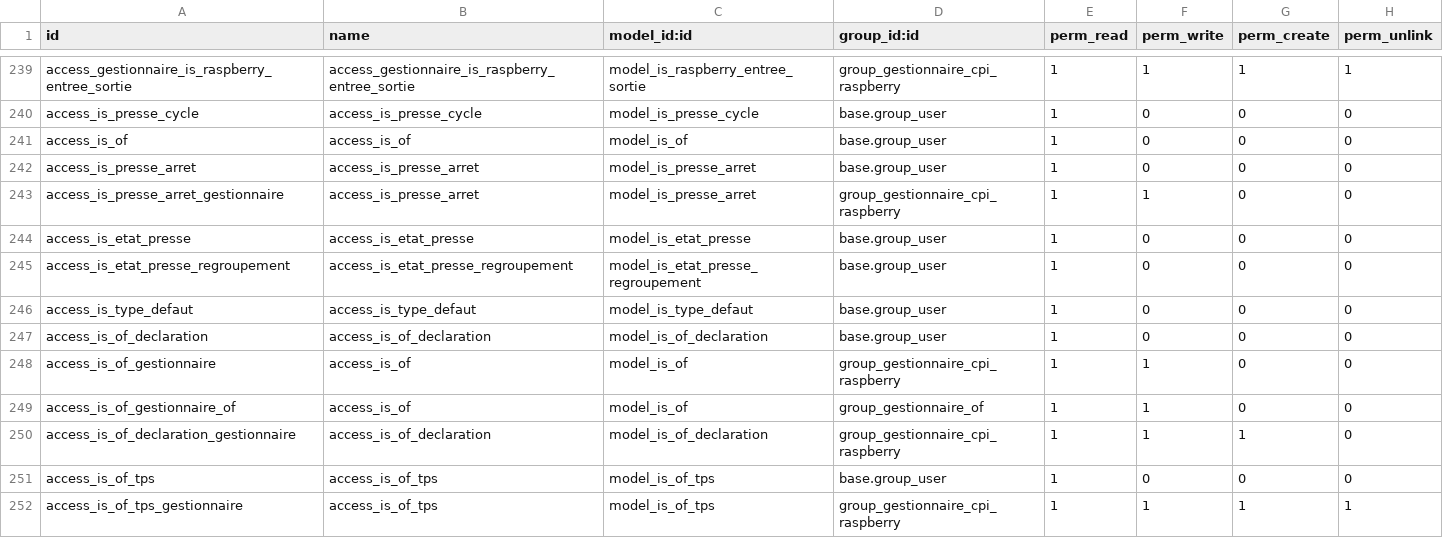
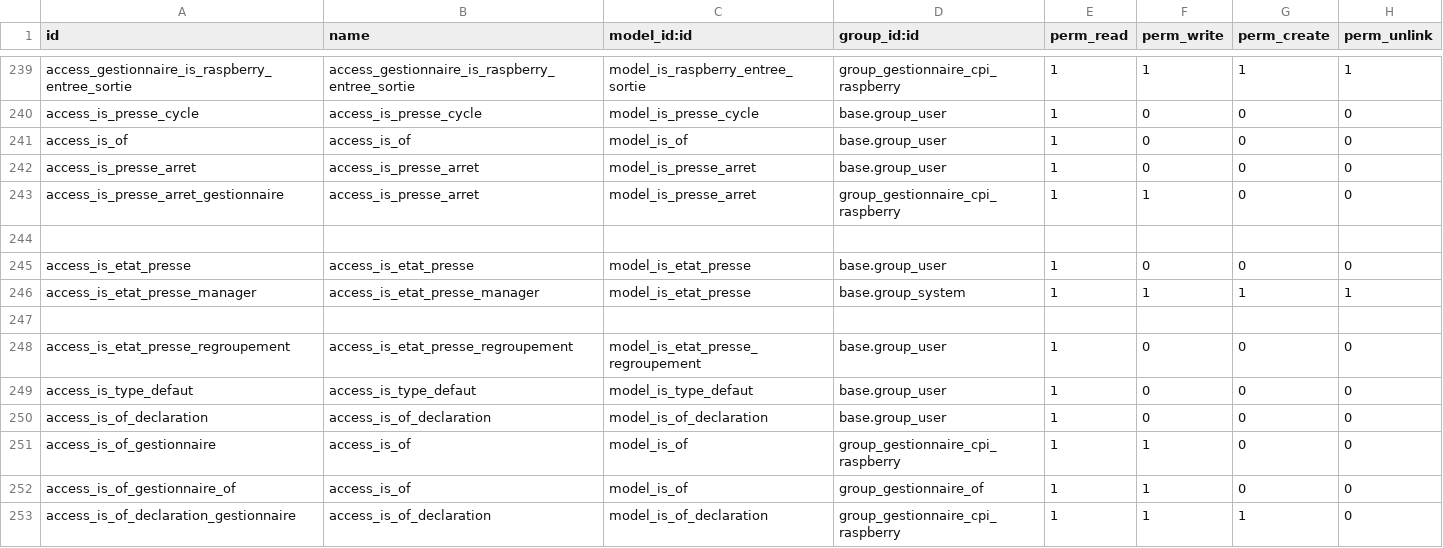
Before and after one commit to tonygalmiche/is_plastigray16, a CSV file: security/ir.model.access.csv, drawn as a sheet; only a part is shown, gaps mark what is left out; the shorter side is filled out with more unchanged rows; the diff names each change by its address in the sheet, - before the commit and + after, or states it on an @@ line.

Commit message:
modifs

```diff
--- a/security/ir.model.access.csv
+++ b/security/ir.model.access.csv
+row 244: (empty)
+row 246: access_is_etat_presse_manager | access_is_etat_presse_manager | model_is_etat_presse | base.group_system | 1 | 1 | 1 | 1
+row 247: (empty)
```
